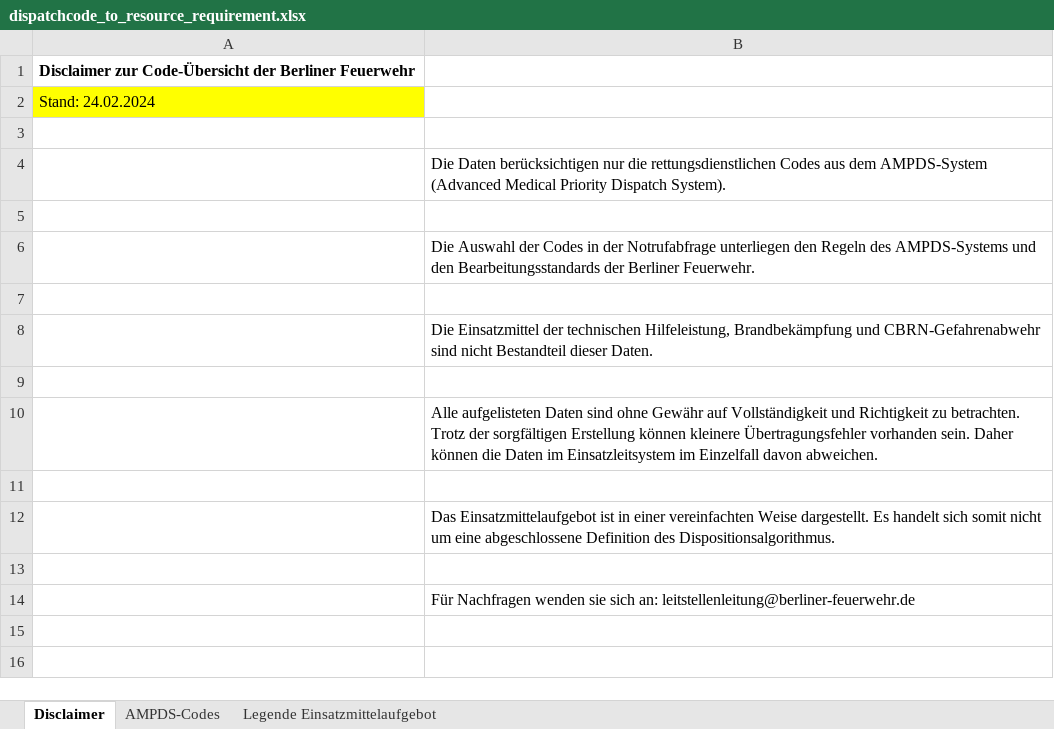
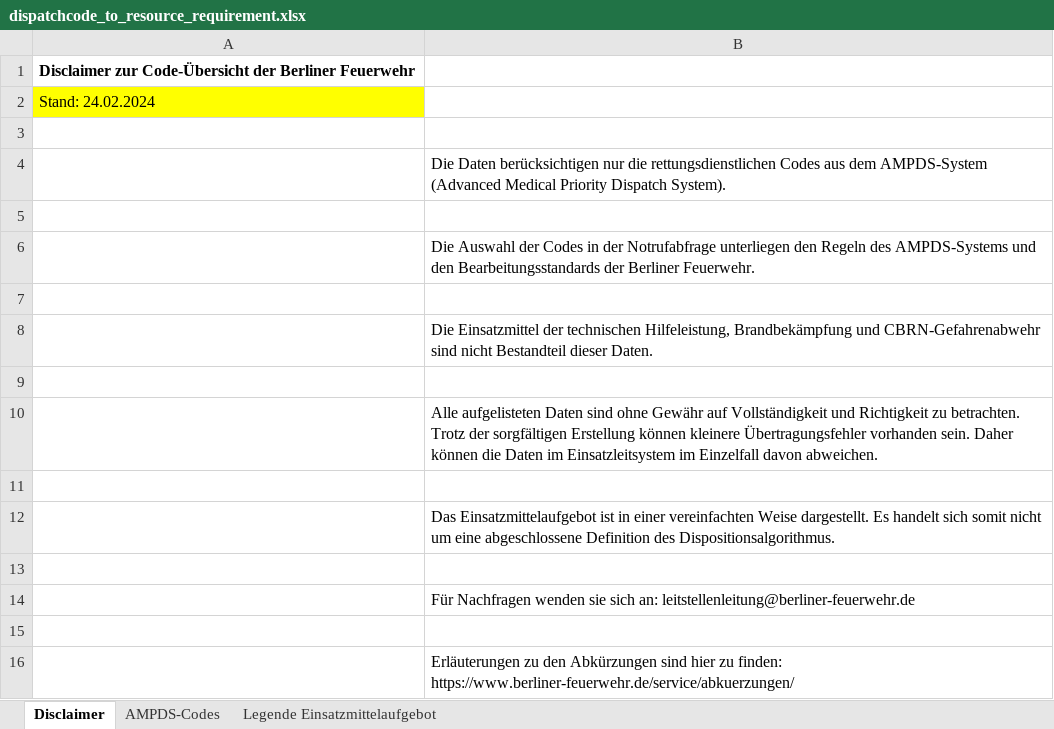
Before and after one commit to Berliner-Feuerwehr/BF-Open-Data, an Excel workbook: Datasets/Dispatchcodes/dispatchcode_to_resource_requirement.xlsx, sheet Disclaimer, drawn as a sheet; values as stored, in another font and other column widths than the file's, no borders; the diff names each change by its address in the sheet, - before the commit and + after, or states it on an @@ line.

Commit message:
Added link to glossary
https://www.berliner-feuerwehr.de/service/abkuerzungen/

```diff
--- a/Datasets/Dispatchcodes/dispatchcode_to_resource_requirement.xlsx (sheet Disclaimer)
+++ b/Datasets/Dispatchcodes/dispatchcode_to_resource_requirement.xlsx (sheet Disclaimer)
+row 15: (empty)
+row 16:  | Erläuterungen zu den Abkürzungen sind hier zu finden: https://www.berliner-feuerwehr.de/service/abkuerzungen/
```
